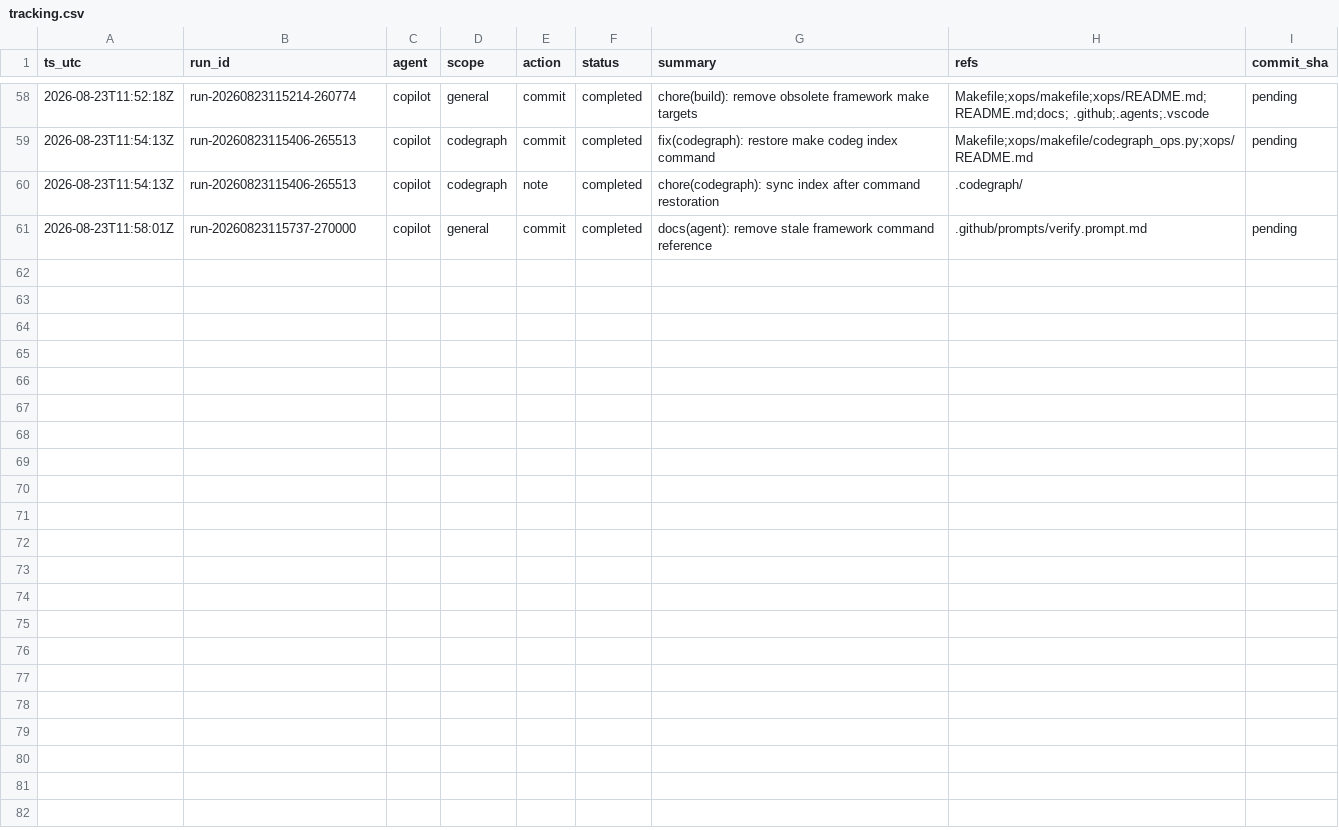
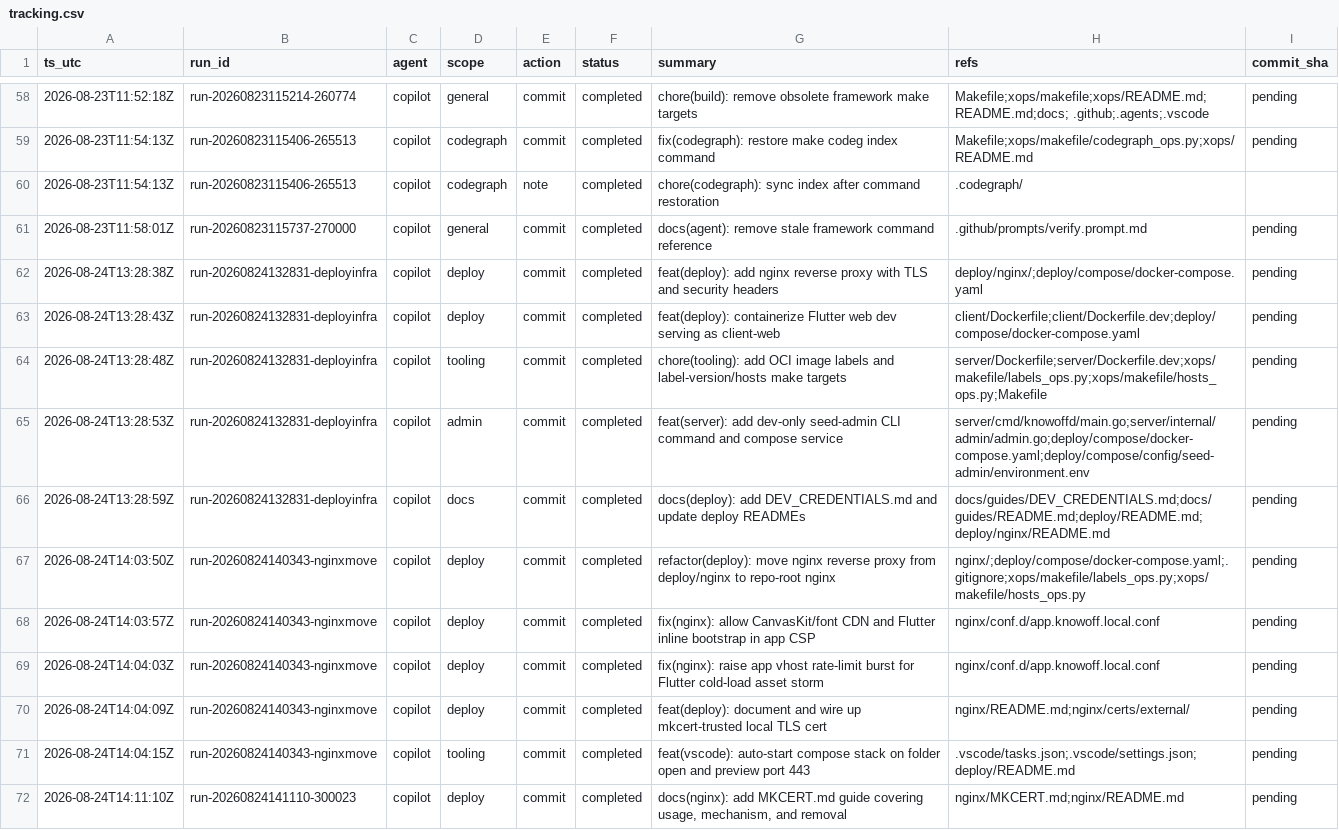
Before and after one commit to metaphy6/knowoff, a CSV file: docs/tracking/tracking.csv, drawn as a sheet; only a part is shown, gaps mark what is left out.

Commit message:
feat(deploy): add nginx reverse proxy with TLS and security headers
Additional tracking rows:
  - commit/completed: feat(deploy): containerize Flutter web dev serving as client-web
  - commit/completed: chore(tooling): add OCI image labels and label-version/hosts make targets
  - commit/completed: feat(server): add dev-only seed-admin CLI command and compose service
  - commit/completed: docs(deploy): add DEV_CREDENTIALS.md and update deploy READMEs

Refs:
  - deploy/nginx/
  - deploy/compose/docker-compose.yaml

[run-20260824132831-deployinfra]

```diff
--- a/docs/tracking/tracking.csv
+++ b/docs/tracking/tracking.csv
@@ -61 +61,12 @@ ts_utc,run_id,agent,scope,action,status,summary,refs,commit_sha
 2026-08-23T11:58:01Z,run-20260823115737-270000,copilot,general,commit,completed,docs(agent): remove stale framework command reference,.github/prompts/verify.prompt.md,pending
+2026-08-24T13:28:38Z,run-20260824132831-deployinfra,copilot,deploy,commit,completed,feat(deploy): add nginx reverse proxy with TLS and security headers,deploy/nginx/;deploy/compose/docker-compose.yaml,pending
+2026-08-24T13:28:43Z,run-20260824132831-deployinfra,copilot,deploy,commit,completed,feat(deploy): containerize Flutter web dev serving as client-web,client/Dockerfile;client/Dockerfile.dev;deploy/compose/docker-compose.yaml,pending
+2026-08-24T13:28:48Z,run-20260824132831-deployinfra,copilot,tooling,commit,completed,chore(tooling): add OCI image labels and label-version/hosts make targets,server/Dockerfile;server/Dockerfile.dev;xops/makefile/labels_ops.py;xops/makefile/hosts_ops.py;Makefile,pending
+2026-08-24T13:28:53Z,run-20260824132831-deployinfra,copilot,admin,commit,completed,feat(server): add dev-only seed-admin CLI command and compose service,server/cmd/knowoffd/main.go;server/internal/admin/admin.go;deploy/compose/docker-compose.yaml;deploy/compose/config/seed-admin/environment.env,pending
+2026-08-24T13:28:59Z,run-20260824132831-deployinfra,copilot,docs,commit,completed,docs(deploy): add DEV_CREDENTIALS.md and update deploy READMEs,docs/guides/DEV_CREDENTIALS.md;docs/guides/README.md;deploy/README.md;deploy/nginx/README.md,pending
+2026-08-24T14:03:50Z,run-20260824140343-nginxmove,copilot,deploy,commit,completed,refactor(deploy): move nginx reverse proxy from deploy/nginx to repo-root nginx,nginx/;deploy/compose/docker-compose.yaml;.gitignore;xops/makefile/labels_ops.py;xops/makefile/hosts_ops.py,pending
+2026-08-24T14:03:57Z,run-20260824140343-nginxmove,copilot,deploy,commit,completed,fix(nginx): allow CanvasKit/font CDN and Flutter inline bootstrap in app CSP,nginx/conf.d/app.knowoff.local.conf,pending
+2026-08-24T14:04:03Z,run-20260824140343-nginxmove,copilot,deploy,commit,completed,fix(nginx): raise app vhost rate-limit burst for Flutter cold-load asset storm,nginx/conf.d/app.knowoff.local.conf,pending
+2026-08-24T14:04:09Z,run-20260824140343-nginxmove,copilot,deploy,commit,completed,feat(deploy): document and wire up mkcert-trusted local TLS cert,nginx/README.md;nginx/certs/external/,pending
+2026-08-24T14:04:15Z,run-20260824140343-nginxmove,copilot,tooling,commit,completed,feat(vscode): auto-start compose stack on folder open and preview port 443,.vscode/tasks.json;.vscode/settings.json;deploy/README.md,pending
+2026-08-24T14:11:10Z,run-20260824141110-300023,copilot,deploy,commit,completed,"docs(nginx): add MKCERT.md guide covering usage, mechanism, and removal",nginx/MKCERT.md;nginx/README.md,pending
```
Also changed, not shown: 47 other files.
